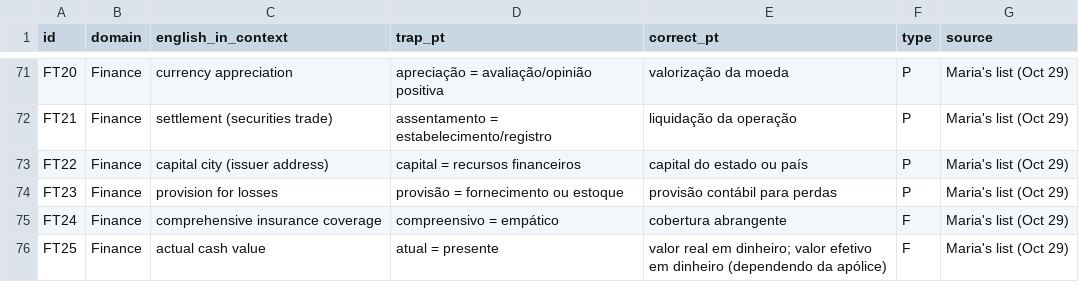
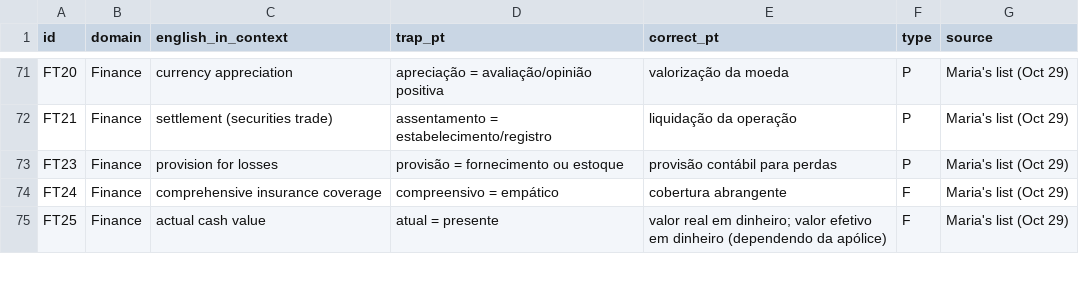
Before and after one commit to Mariavmyers/linguacheck, a CSV file: data/traps.csv, drawn as a sheet; only a part is shown, gaps mark what is left out; the diff names each change by its address in the sheet, - before the commit and + after, or states it on an @@ line.

```diff
--- a/data/traps.csv
+++ b/data/traps.csv
-row 73: FT22 | Finance | capital city (issuer address) | capital = recursos financeiros | capital do estado ou país | P | Maria's list (Oct 29)
```
Also changed, not shown: 1 other file.
